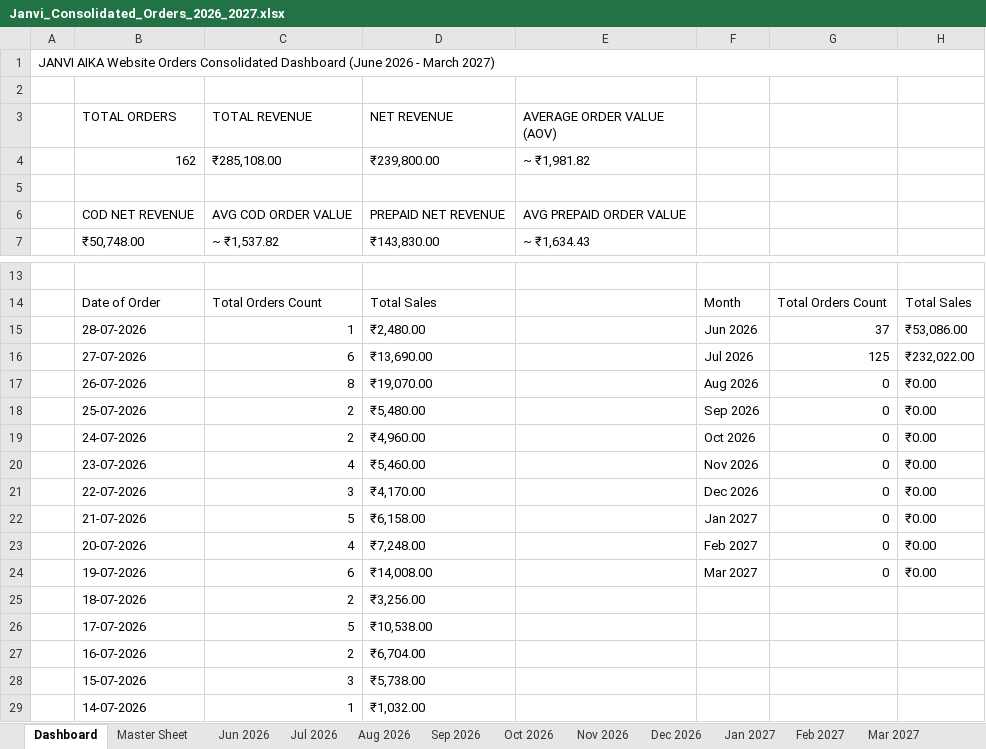
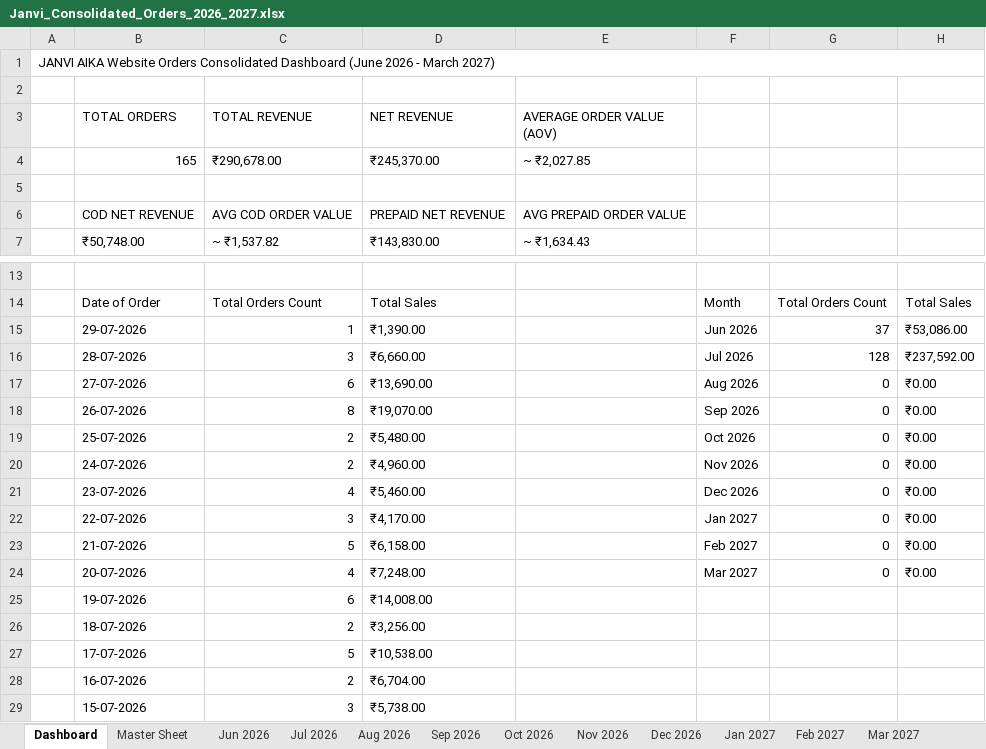
Before and after one commit to mahe-pkm/JANVI-AIKA-Website-Orders_AI, an Excel workbook: Janvi_Consolidated_Orders_2026_2027.xlsx, sheet Dashboard, drawn as a sheet; only a part is shown, gaps mark what is left out; the shorter side is filled out with more unchanged rows; values as stored, in another font and other column widths than the file's, no cell formats; removed rows and columns are numbered as before the commit, all else as after; the diff names each change by its address in the sheet, - before the commit and + after, or states it on an @@ line.

Commit message:
Auto-update consolidated order data and Excel sheet

```diff
--- a/Janvi_Consolidated_Orders_2026_2027.xlsx (sheet Dashboard)
+++ b/Janvi_Consolidated_Orders_2026_2027.xlsx (sheet Dashboard)
-row 4:  | 162 | ₹285,108.00 | ₹239,800.00 | ~ ₹1,981.82
+row 4:  | 165 | ₹290,678.00 | ₹245,370.00 | ~ ₹2,027.85
-B15 (TOTAL ORDERS): 28-07-2026
+B15 (TOTAL ORDERS): 29-07-2026
-D15 (NET REVENUE): ₹2,480.00
+D15 (NET REVENUE): ₹1,390.00
+row 16:  | 28-07-2026 | 3 | ₹6,660.00 |  | Jul 2026 | 128 | ₹237,592.00
-F17: Jul 2026
+F17: Aug 2026
-G17: 125
+G17: 0
-H17: ₹232,022.00
+H17: ₹0.00
-F18: Aug 2026
+F18: Sep 2026
-F19: Sep 2026
+F19: Oct 2026
-F20: Oct 2026
+F20: Nov 2026
-F21: Nov 2026
+F21: Dec 2026
-F22: Dec 2026
+F22: Jan 2027
-F23: Jan 2027
+F23: Feb 2027
-F24: Feb 2027
+F24: Mar 2027
-F25: Mar 2027
+F25: (empty)
-G25: 0
+G25: (empty)
-H25: ₹0.00
+H25: (empty)
```
Also changed, not shown: sheet Master Sheet, sheet Jul 2026, sheet Jun 2026, cell formats, 1 other file.
